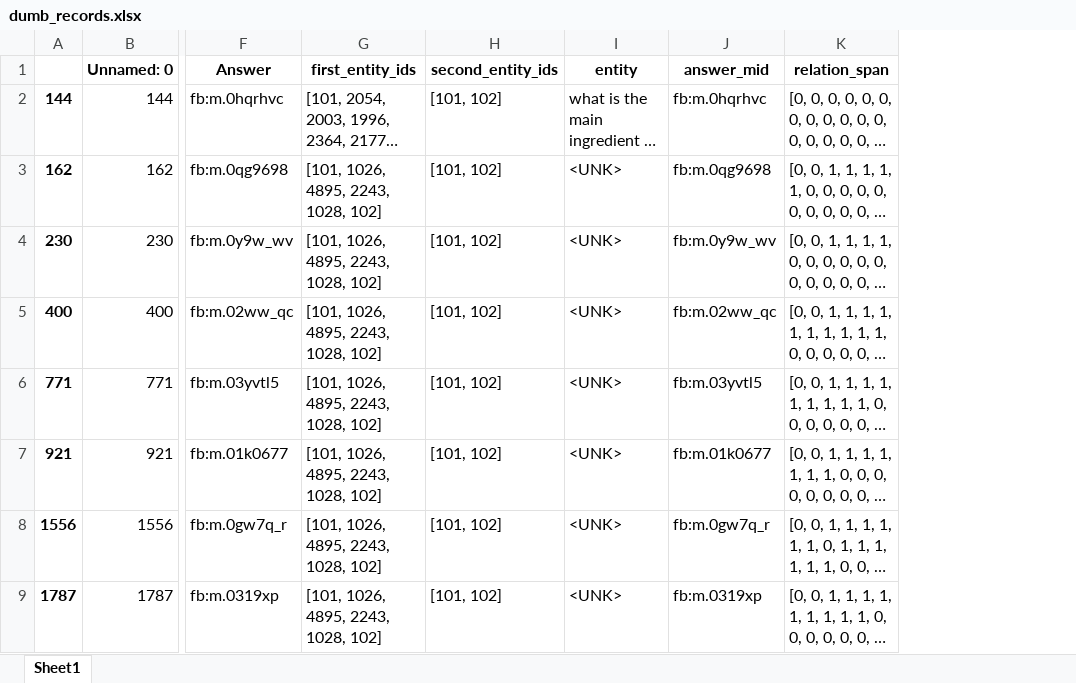
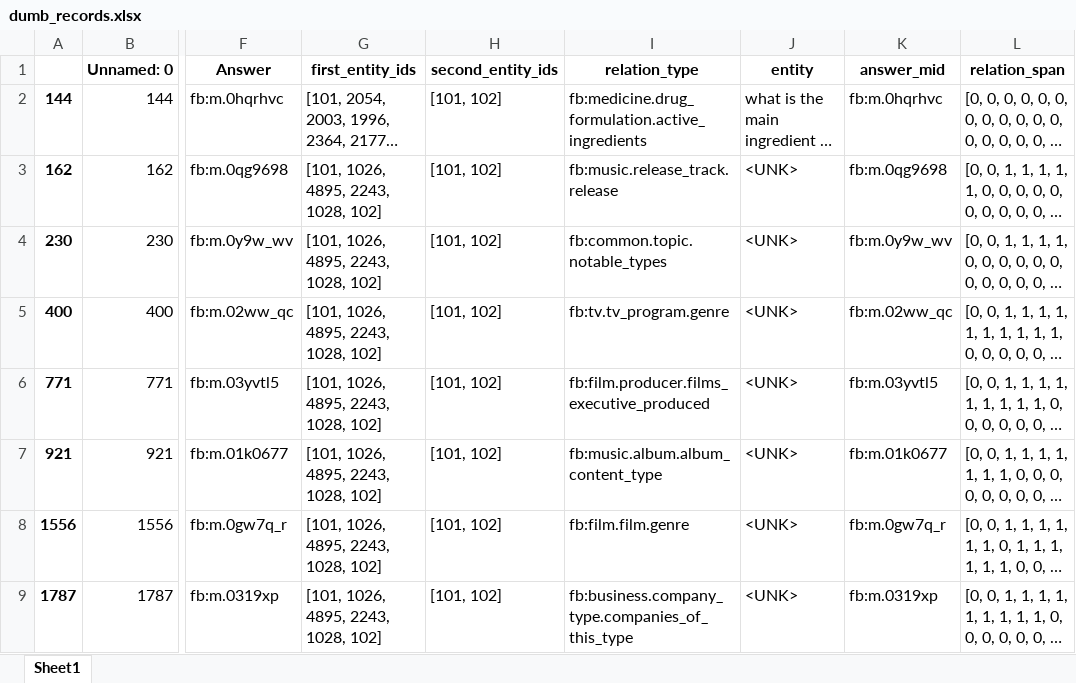
Before and after one commit to DeepKBQA/SD-KBQA, an Excel workbook: data/freebase/dumb_records.xlsx, sheet Sheet1, drawn as a sheet; only a part is shown, gaps mark what is left out; long unchanged cells end in …; values as stored, in another font and other column widths than the file's, no borders; the diff names each change by its address in the sheet, - before the commit and + after, or states it on an @@ line.

Commit message:
adding relation type to freebase data

```diff
--- a/data/freebase/dumb_records.xlsx (sheet Sheet1)
+++ b/data/freebase/dumb_records.xlsx (sheet Sheet1)
+column I (relation_type), rows 2-9: fb:medicine.drug_formulation.active_ingredients | fb:music.release_track.release | fb:common.topic.notable_types | fb:tv.tv_program.genre | fb:film.producer.films_executive_produced | fb:music.album.album_content_type | fb:film.film.genre | fb:business.company_type.companies_of_this_type
```
Also changed, not shown: 5 other files.
